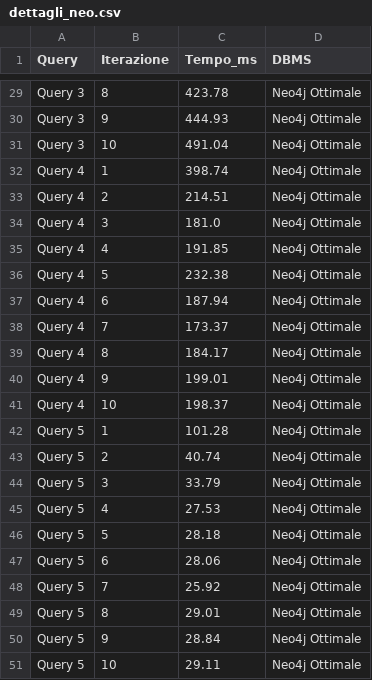
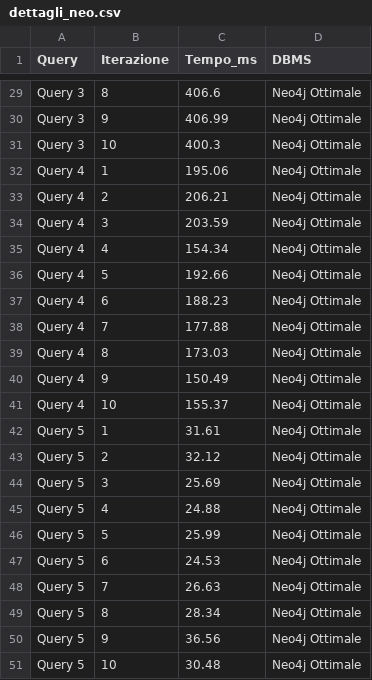
Before and after one commit to SilviaM13/DataMProject, a CSV file: dettagli_neo.csv, drawn as a sheet; only a part is shown, gaps mark what is left out; the diff covers the shown part only; the diff names each change by its address in the sheet, - before the commit and + after, or states it on an @@ line.

```diff
--- a/dettagli_neo.csv
+++ b/dettagli_neo.csv
-C29 (Tempo_ms): 423.78
+C29 (Tempo_ms): 406.6
-C30 (Tempo_ms): 444.93
+C30 (Tempo_ms): 406.99
-C31 (Tempo_ms): 491.04
+C31 (Tempo_ms): 400.3
-C32 (Tempo_ms): 398.74
+C32 (Tempo_ms): 195.06
-C33 (Tempo_ms): 214.51
+C33 (Tempo_ms): 206.21
-C34 (Tempo_ms): 181.0
+C34 (Tempo_ms): 203.59
-C35 (Tempo_ms): 191.85
+C35 (Tempo_ms): 154.34
-C36 (Tempo_ms): 232.38
+C36 (Tempo_ms): 192.66
-C37 (Tempo_ms): 187.94
+C37 (Tempo_ms): 188.23
-C38 (Tempo_ms): 173.37
+C38 (Tempo_ms): 177.88
-C39 (Tempo_ms): 184.17
+C39 (Tempo_ms): 173.03
-C40 (Tempo_ms): 199.01
+C40 (Tempo_ms): 150.49
-C41 (Tempo_ms): 198.37
+C41 (Tempo_ms): 155.37
-C42 (Tempo_ms): 101.28
+C42 (Tempo_ms): 31.61
-C43 (Tempo_ms): 40.74
+C43 (Tempo_ms): 32.12
-C44 (Tempo_ms): 33.79
+C44 (Tempo_ms): 25.69
-C45 (Tempo_ms): 27.53
+C45 (Tempo_ms): 24.88
-C46 (Tempo_ms): 28.18
+C46 (Tempo_ms): 25.99
-C47 (Tempo_ms): 28.06
+C47 (Tempo_ms): 24.53
-C48 (Tempo_ms): 25.92
+C48 (Tempo_ms): 26.63
-C49 (Tempo_ms): 29.01
+C49 (Tempo_ms): 28.34
-C50 (Tempo_ms): 28.84
+C50 (Tempo_ms): 36.56
-C51 (Tempo_ms): 29.11
+C51 (Tempo_ms): 30.48
```
Also changed, not shown: 27 edited cells elsewhere in this file, dettagli_neo_no_opt.csv, dettagli_postgre.csv, 16 other files.
